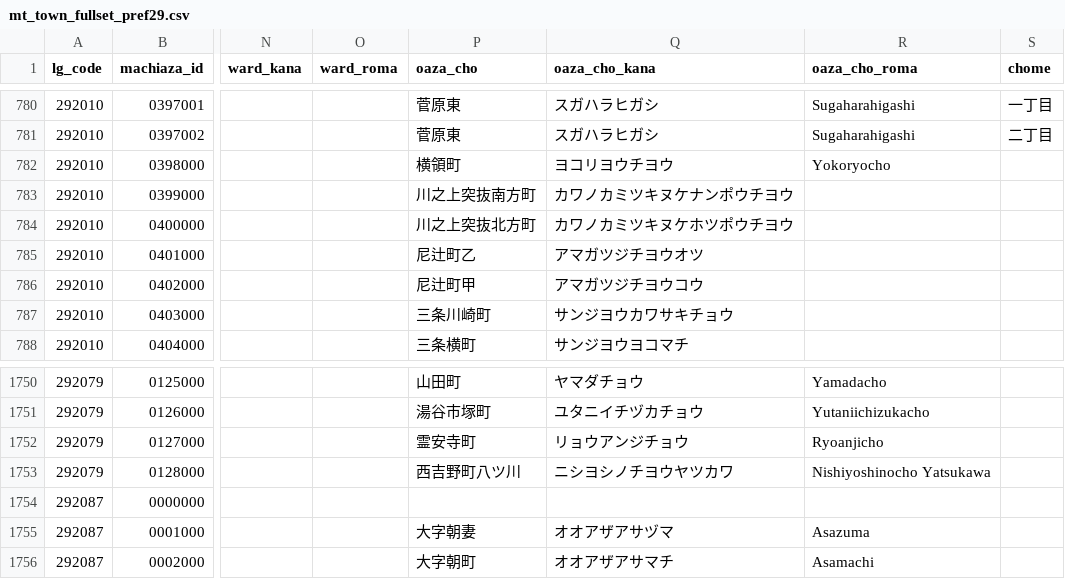
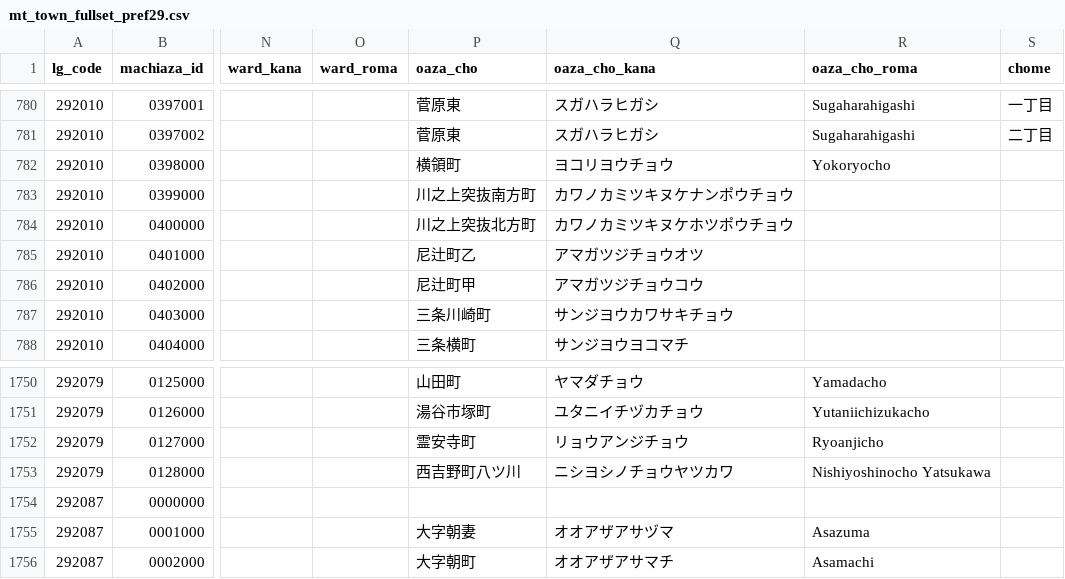
Before and after one commit to zero3kw/abr-mt-town-list, a CSV file: data/mt_town_fullset_pref29.csv, drawn as a sheet; only a part is shown, gaps mark what is left out; the diff names each change by its address in the sheet, - before the commit and + after, or states it on an @@ line.

```diff
--- a/data/mt_town_fullset_pref29.csv
+++ b/data/mt_town_fullset_pref29.csv
-Q782 (oaza_cho_kana): ヨコリヨウチヨウ
+Q782 (oaza_cho_kana): ヨコリヨウチョウ
-Q783 (oaza_cho_kana): カワノカミツキヌケナンポウチヨウ
+Q783 (oaza_cho_kana): カワノカミツキヌケナンポウチョウ
-Q784 (oaza_cho_kana): カワノカミツキヌケホツポウチヨウ
+Q784 (oaza_cho_kana): カワノカミツキヌケホツポウチョウ
-Q785 (oaza_cho_kana): アマガツジチヨウオツ
+Q785 (oaza_cho_kana): アマガツジチョウオツ
-Q786 (oaza_cho_kana): アマガツジチヨウコウ
+Q786 (oaza_cho_kana): アマガツジチョウコウ
-Q1753 (oaza_cho_kana): ニシヨシノチヨウヤツカワ
+Q1753 (oaza_cho_kana): ニシヨシノチョウヤツカワ
```
Also changed, not shown: data/mt_town_fullset_pref24.csv, 12 other files.
